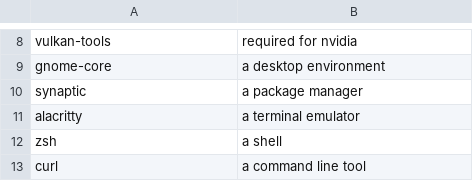
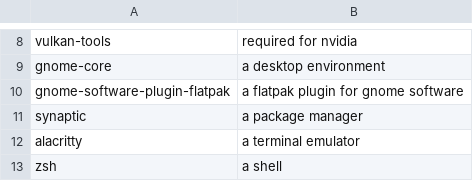
Before and after one commit to danpellegrino/BashScripts, a CSV file: system/debian_install/custom/pkglist.csv, drawn as a sheet; only a part is shown, gaps mark what is left out; the shorter side is filled out with more unchanged rows.

Commit message:
added flatpak installation w/ flathub

```diff
--- a/system/debian_install/custom/pkglist.csv
+++ b/system/debian_install/custom/pkglist.csv
@@ -9,2 +9,3 @@ vulkan-tools,required for nvidia
 gnome-core,a desktop environment
+gnome-software-plugin-flatpak,a flatpak plugin for gnome software
 synaptic,a package manager
```
Also changed, not shown: 2 other files.
